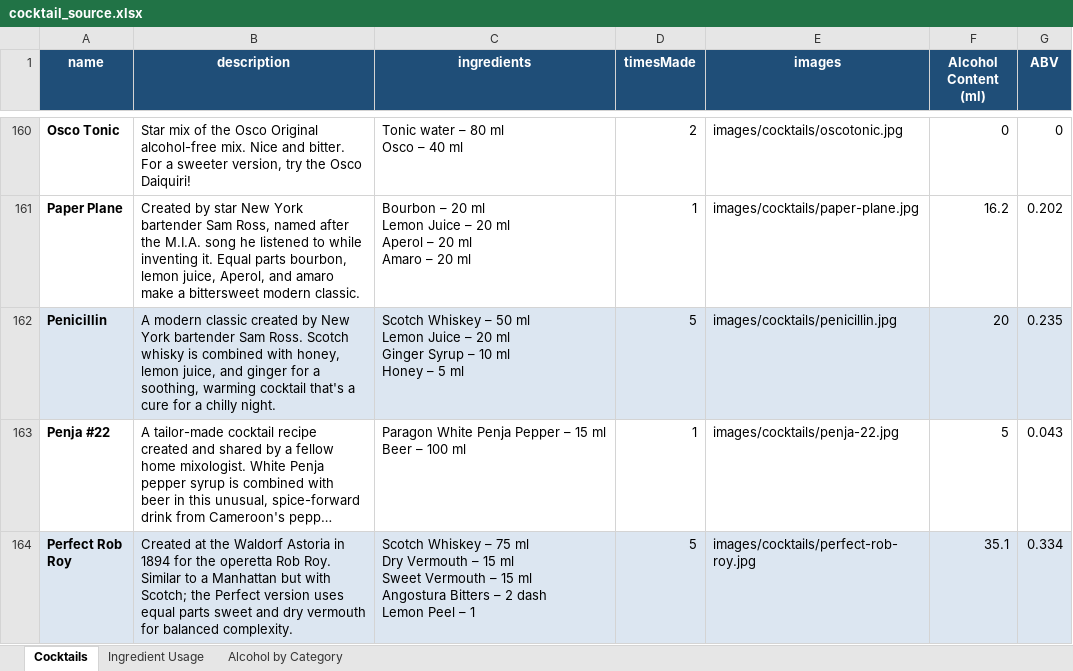
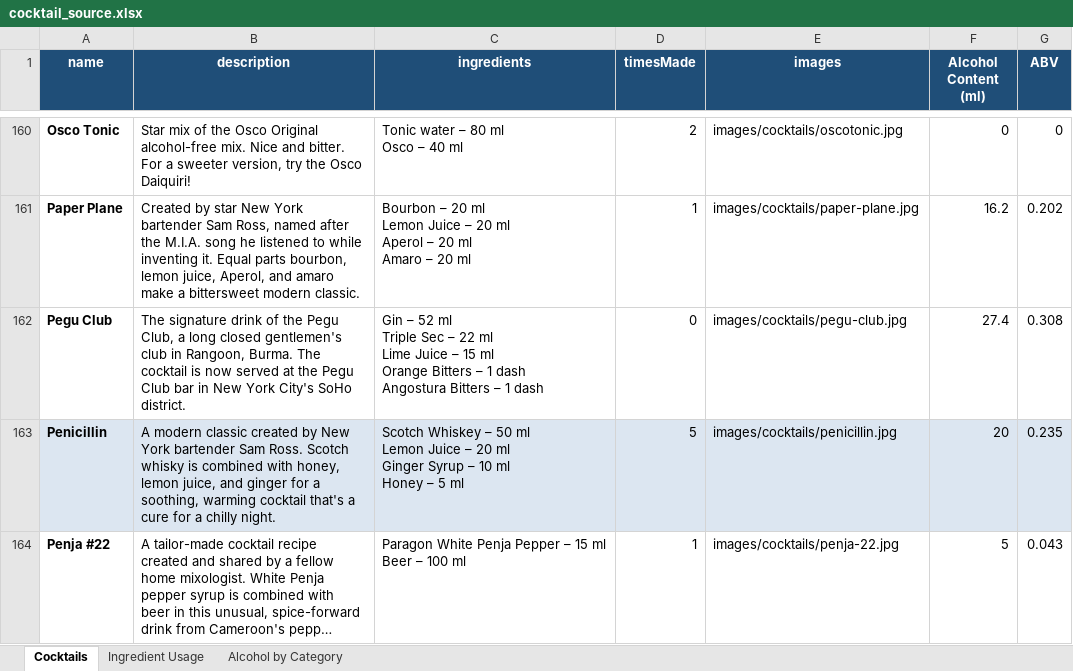
Before and after one commit to gregoirebaudry/Greg-s-Bar, an Excel workbook: cocktail_source.xlsx, sheet Cocktails, drawn as a sheet; only a part is shown, gaps mark what is left out; the shorter side is filled out with more unchanged rows; long unchanged cells end in …; values as stored, in another font and other column widths than the file's, no borders; ↵ is a line break in a cell; the diff names each change by its address in the sheet, - before the commit and + after, or states it on an @@ line.

Commit message:
pegu cocktail added

```diff
--- a/cocktail_source.xlsx (sheet Cocktails)
+++ b/cocktail_source.xlsx (sheet Cocktails)
+row 162: Pegu Club | The signature drink of the Pegu Club, a long closed gentlemen's club in Rangoon, Burma. The cocktail is now served at the Pegu Club bar in New York City's SoHo district. | Gin – 52 ml ↵ Triple Sec – 22 ml ↵ Lime Juice – 15 ml ↵ Orange Bitters – 1 dash ↵ Angostura Bitters – 1 dash | 0 | images/cocktails/pegu-club.jpg | 27.4 | 0.308
```
Also changed, not shown: 3 other files.
